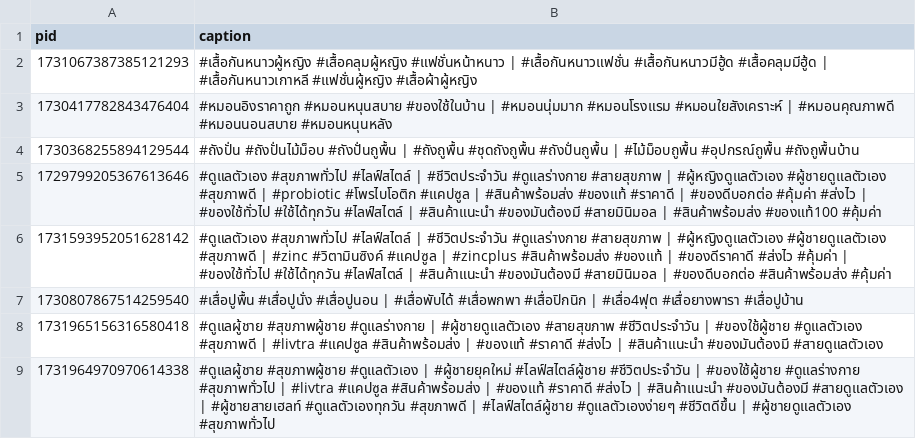
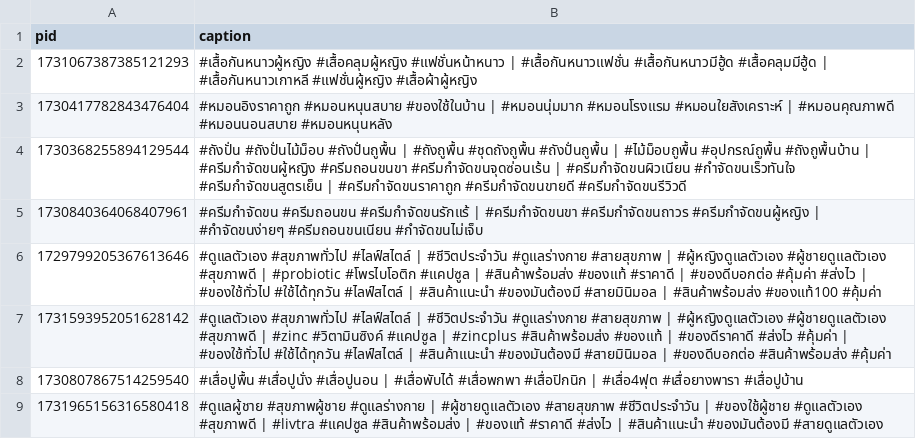
Before and after one commit to ohmwarareok/tiktok-captions, a CSV file: captions.csv, drawn as a sheet; only a part is shown; the shorter side is filled out with more unchanged rows.

Commit message:
Update captions.csv

```diff
--- a/captions.csv
+++ b/captions.csv
@@ -3,3 +3,4 @@ pid,caption
 1730417782843476404,#หมอนอิงราคาถูก #หมอนหนุนสบาย #ของใช้ในบ้าน | #หมอนนุ่มมาก #หมอนโรงแรม #หมอนใยสังเคราะห์ | #หมอนคุณภาพดี #หมอนนอนสบาย #หมอนหนุนหลัง
-1730368255894129544,#ถังปั่น #ถังปั่นไม้ม็อบ #ถังปั่นถูพื้น | #ถังถูพื้น #ชุดถังถูพื้น #ถังปั่นถูพื้น | #ไม้ม็อบถูพื้น #อุปกรณ์ถูพื้น #ถังถูพื้นบ้าน
+1730368255894129544,#ถังปั่น #ถังปั่นไม้ม็อบ #ถังปั่นถูพื้น | #ถังถูพื้น #ชุดถังถูพื้น #ถังปั่นถูพื้น | #ไม้ม็อบถูพื้น #อุปกรณ์ถูพื้น #ถังถูพื้นบ้าน | #ครีมกำจัดขนผู้หญิง #ครีมถอนขนขา #ครีมกำจัดขนจุดซ่อนเร้น | #ครีมกำจัดขนผิวเนียน #กำจัดขนเร็วทันใจ #ครีมกำจัดขนสูตรเย็น | #ครีมกำจัดขนราคาถูก #ครีมกำจัดขนขายดี #ครีมกำจัดขนรีวิวดี
+1730840364068407961,#ครีมกำจัดขน #ครีมถอนขน #ครีมกำจัดขนรักแร้ | #ครีมกำจัดขนขา #ครีมกำจัดขนถาวร #ครีมกำจัดขนผู้หญิง | #กำจัดขนง่ายๆ #ครีมถอนขนเนียน #กำจัดขนไม่เจ็บ
 1729799205367613646,#ดูแลตัวเอง #สุขภาพทั่วไป #ไลฟ์สไตล์ | #ชีวิตประจำวัน #ดูแลร่างกาย #สายสุขภาพ | #ผู้หญิงดูแลตัวเอง #ผู้ชายดูแลตัวเอง #สุขภาพดี | #probiotic #โพรไบโอติก #แคปซูล | #สินค้าพร้อมส่ง #ของแท้ #ราคาดี | #ของดีบอกต่อ #คุ้มค่า #ส่งไว | #ของใช้ทั่วไป #ใช้ได้ทุกวัน #ไลฟ์สไตล์ | #สินค้าแนะนำ #ของมันต้องมี #สายมินิมอล | #สินค้าพร้อมส่ง #ของแท้100 #คุ้มค่า
```
